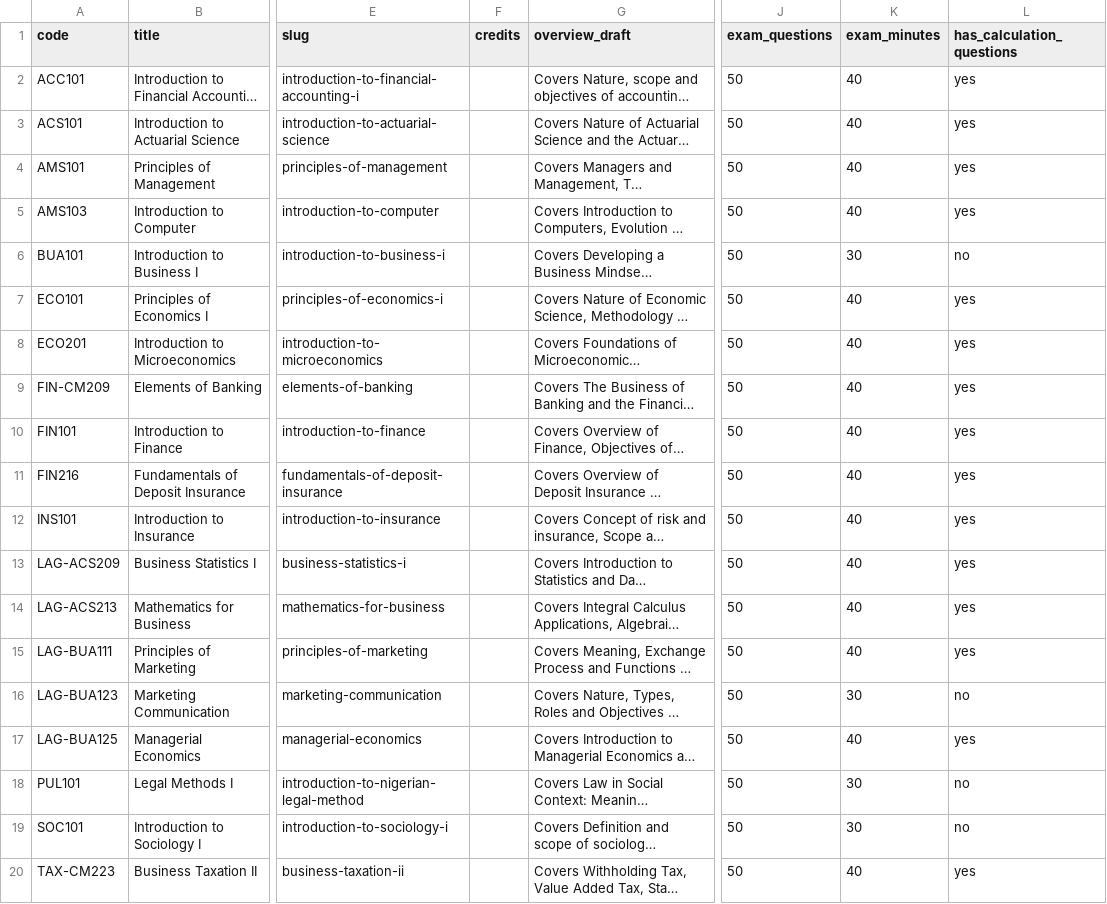
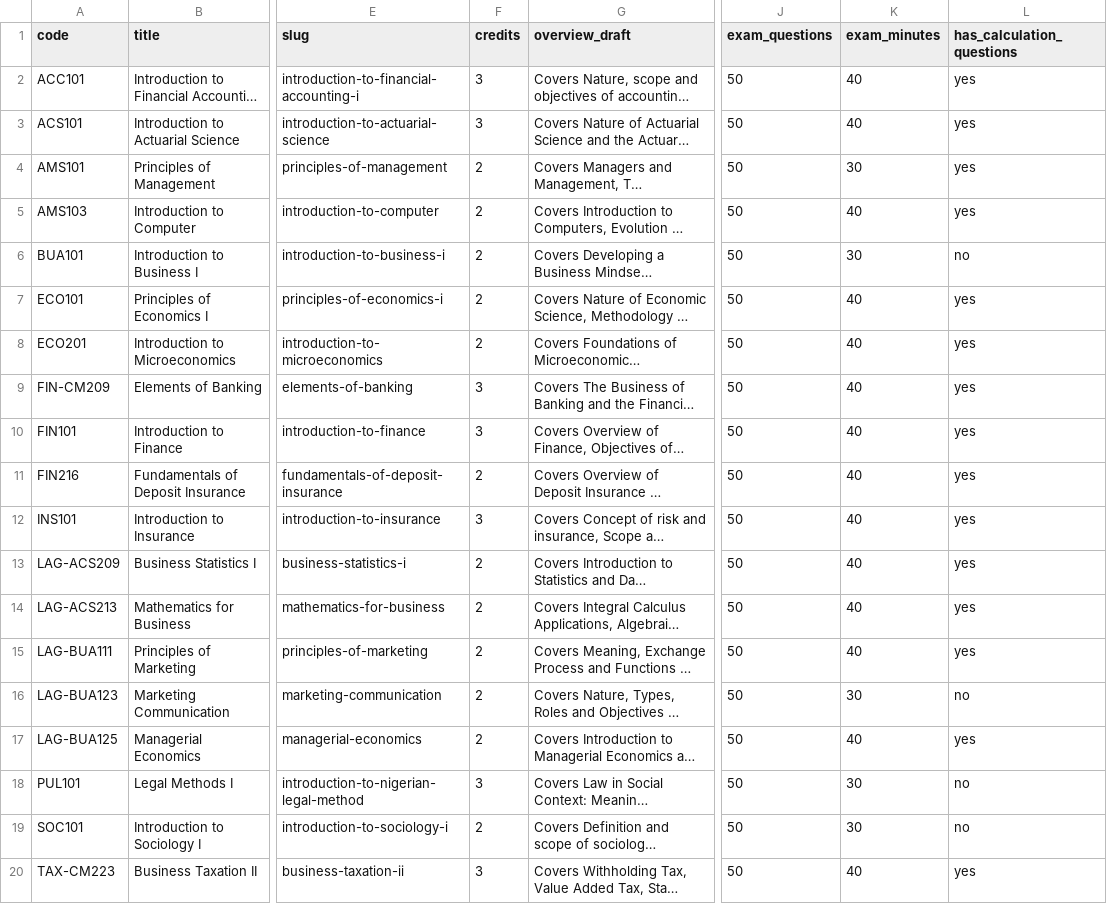
Before and after one commit to Teetoh861/Campusintel, a CSV file: docs/official-banks/new-courses.csv, drawn as a sheet; only a part is shown, gaps mark what is left out; long unchanged cells end in …; the diff names each change by its address in the sheet, - before the commit and + after, or states it on an @@ line.

Commit message:
fix: faster bank migrations and review findings

```diff
--- a/docs/official-banks/new-courses.csv
+++ b/docs/official-banks/new-courses.csv
-F2:F3 (credits): (empty)
+F2:F3 (credits): 3
-F4:F8 (credits): (empty)
+F4:F8 (credits): 2
-K4 (exam_minutes): 40
+K4 (exam_minutes): 30
-F9:F10 (credits): (empty)
+F9:F10 (credits): 3
-F11 (credits): (empty)
+F11 (credits): 2
-F12 (credits): (empty)
+F12 (credits): 3
-F13:F17 (credits): (empty)
+F13:F17 (credits): 2
-F18 (credits): (empty)
+F18 (credits): 3
-F19 (credits): (empty)
+F19 (credits): 2
-F20 (credits): (empty)
+F20 (credits): 3
```
Also changed, not shown: 31 other files.
